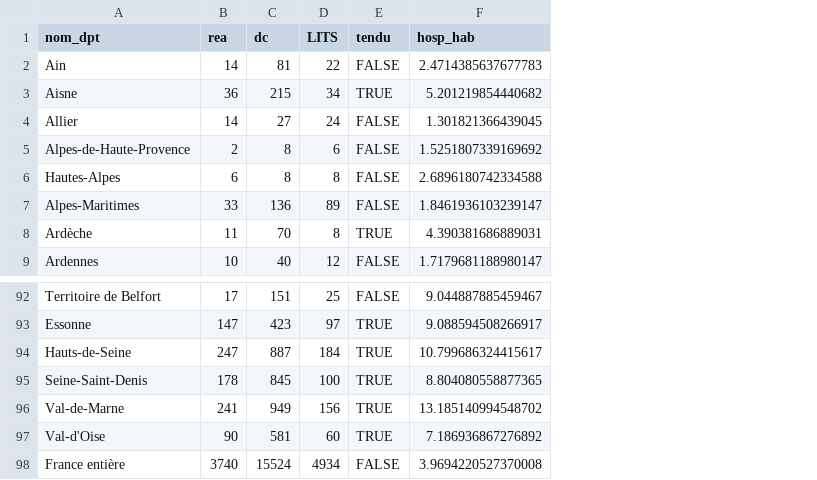
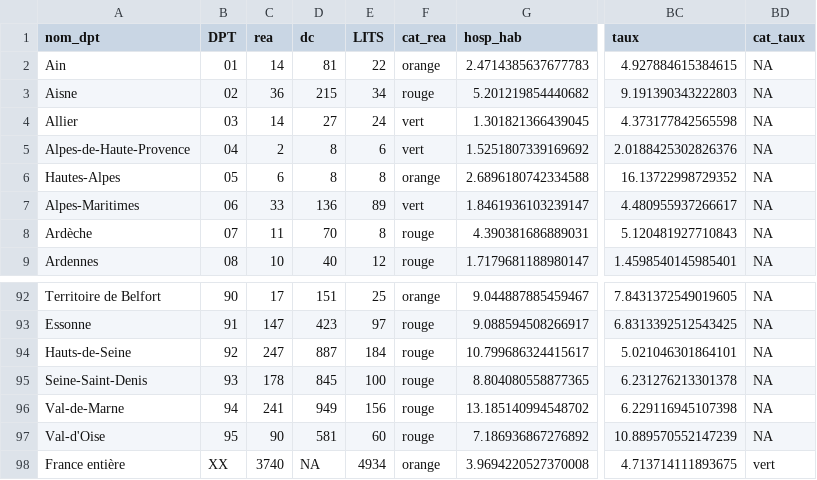
Before and after one commit to alphoenix/covid19, a CSV file: table_bord.csv, drawn as a sheet; only a part is shown, gaps mark what is left out; removed rows and columns are numbered as before the commit, all else as after; the diff names each change by its address in the sheet, - before the commit and + after, or states it on an @@ line.

Commit message:
Update table_bord.csv

```diff
--- a/table_bord.csv
+++ b/table_bord.csv
+column B (DPT), rows 2-9: 01 | 02 | 03 | 04 | 05 | 06 | 07 | 08; rows 92-98: 90 | 91 | 92 | 93 | 94 | 95 | XX
-column E (tendu), rows 2-9: FALSE | TRUE | FALSE | FALSE | FALSE | FALSE | TRUE | FALSE; rows 92-98: FALSE | TRUE | TRUE | TRUE | TRUE | TRUE | FALSE
+column F (cat_rea), rows 2-9: orange | rouge | vert | vert | orange | vert | rouge | rouge; rows 92-98: orange | rouge | rouge | rouge | rouge | rouge | orange
+column BC (taux), rows 2-9: 4.927884615384615 | 9.191390343222803 | 4.373177842565598 | 2.0188425302826376 | 16.13722998729352 | 4.480955937266617 | 5.120481927710843 | 1.4598540145985401; rows 92-98: 7.8431372549019605 | 6.8313392512543425 | 5.021046301864101 | 6.231276213301378 | 6.229116945107398 | 10.889570552147239 | 4.713714111893675
+column BD (cat_taux), rows 2-9: all NA; rows 92-98: NA | NA | NA | NA | NA | NA | vert
-D98 (dc): 15524
+D98 (dc): NA
```
